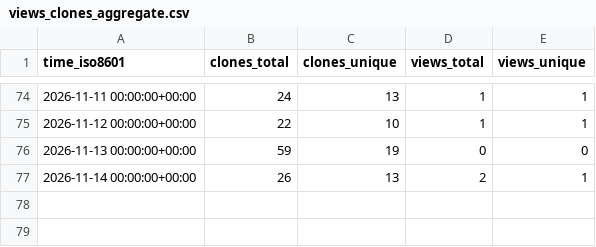
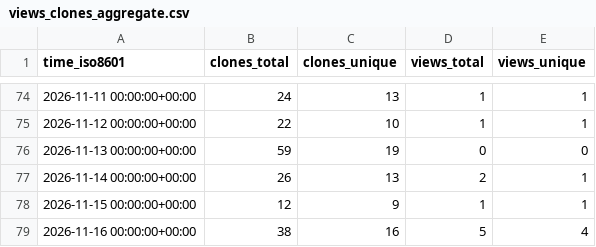
Before and after one commit to kdbhalala/agi-memory, a CSV file: kdbhalala/agi-memory/ghrs-data/views_clones_aggregate.csv, drawn as a sheet; only a part is shown, gaps mark what is left out; the diff names each change by its address in the sheet, - before the commit and + after, or states it on an @@ line.

```diff
--- a/kdbhalala/agi-memory/ghrs-data/views_clones_aggregate.csv
+++ b/kdbhalala/agi-memory/ghrs-data/views_clones_aggregate.csv
+row 78: 2026-11-15 00:00:00+00:00 | 12 | 9 | 1 | 1
+row 79: 2026-11-16 00:00:00+00:00 | 38 | 16 | 5 | 4
```
Also changed, not shown: 1 other file.
